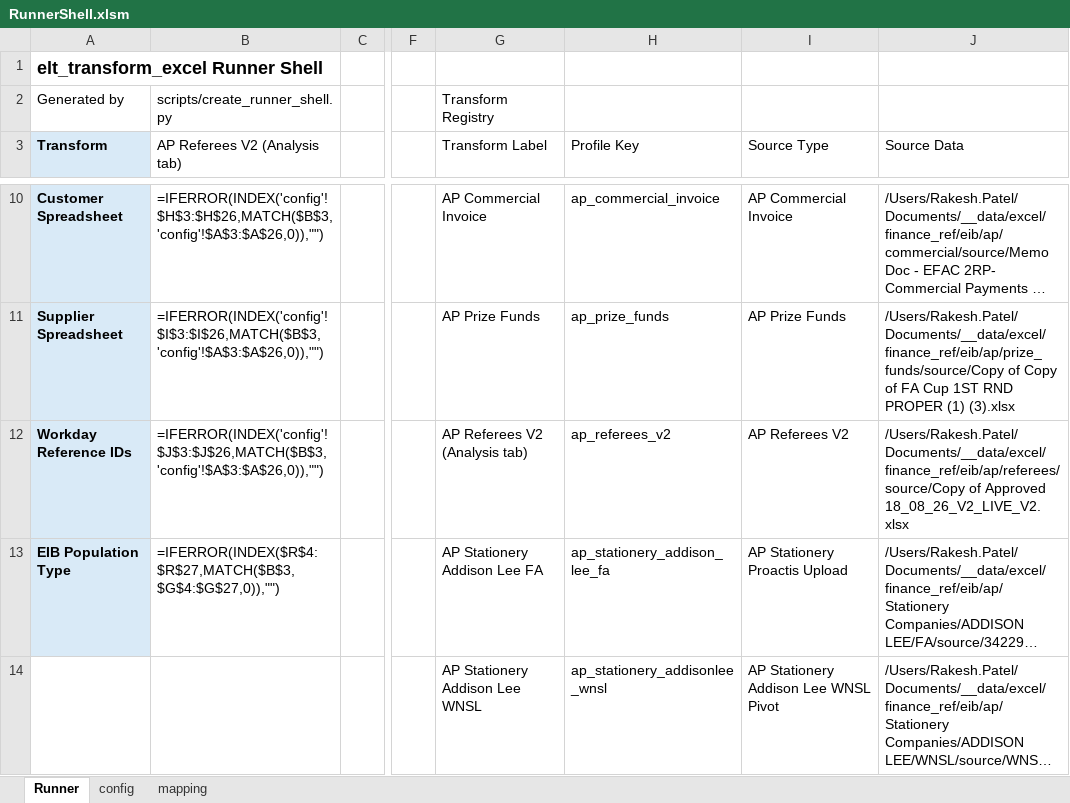
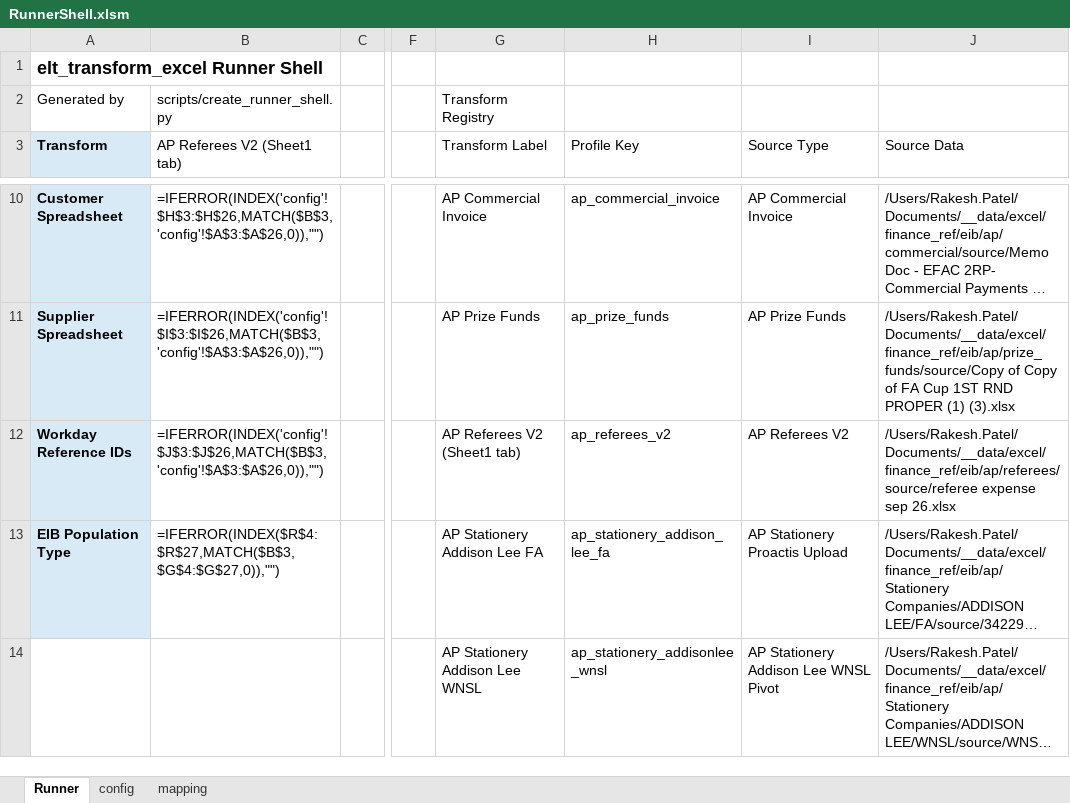
Before and after one commit to rpatel-fa/fa_workday_etl, an Excel workbook: implementations/elt_transform_excel/runner_shell/RunnerShell.xlsm, sheet Runner, drawn as a sheet; only a part is shown, gaps mark what is left out; long unchanged cells end in …; values as stored, in another font and other column widths than the file's, no borders; formulas without a stored value are shown as written; the diff names each change by its address in the sheet, - before the commit and + after, or states it on an @@ line.

```diff
--- a/implementations/elt_transform_excel/runner_shell/RunnerShell.xlsm (sheet Runner)
+++ b/implementations/elt_transform_excel/runner_shell/RunnerShell.xlsm (sheet Runner)
-B3: AP Referees V2 (Analysis tab)
+B3: AP Referees V2 (Sheet1 tab)
-G12 (Transform Label): AP Referees V2 (Analysis tab)
+G12 (Transform Label): AP Referees V2 (Sheet1 tab)
-J12 (Source Data): /Users/Rakesh.Patel/Documents/__data/excel/finance_ref/eib/ap/referees/source/Copy of Approved 18_08_26_V2_LIVE_V2.xlsx
+J12 (Source Data): /Users/Rakesh.Patel/Documents/__data/excel/finance_ref/eib/ap/referees/source/referee expense sep 26.xlsx
```
Also changed, not shown: sheet config, 3 other files.
